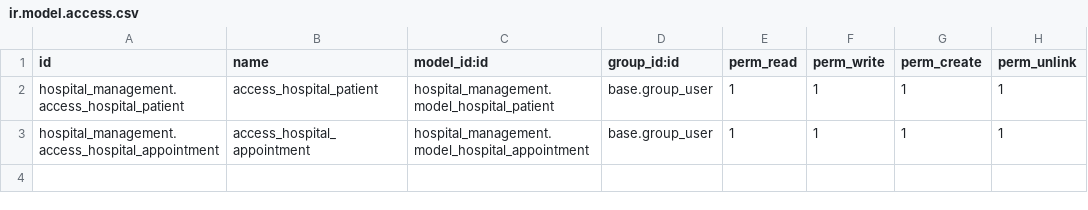
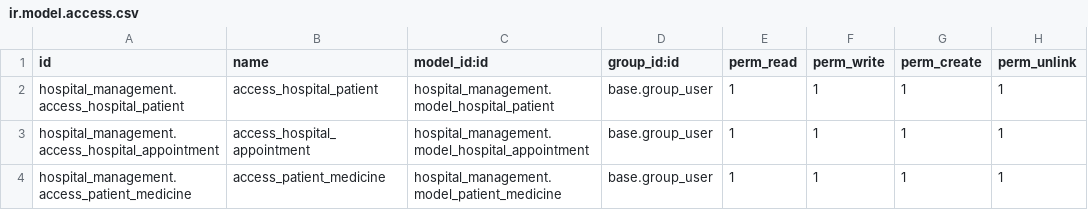
Before and after one commit to GautamHingrajiya/odoo, a CSV file: hospital_management/security/ir.model.access.csv, drawn as a sheet; the diff names each change by its address in the sheet, - before the commit and + after, or states it on an @@ line.

```diff
--- a/hospital_management/security/ir.model.access.csv
+++ b/hospital_management/security/ir.model.access.csv
+row 4: hospital_management.access_patient_medicine | access_patient_medicine | hospital_management.model_patient_medicine | base.group_user | 1 | 1 | 1 | 1
```
Also changed, not shown: 7 other files.
